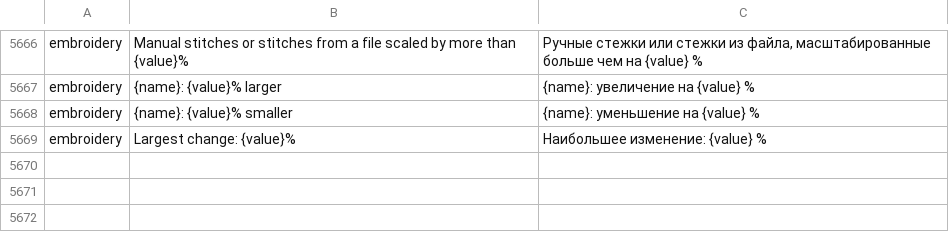
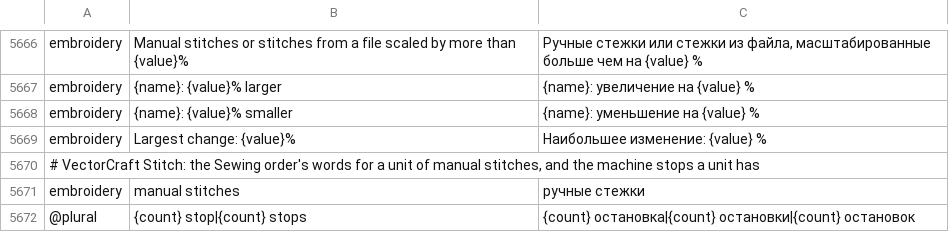
Before and after one commit to przbat-public/vectorcraft-stitch, a TSV file: crates/ui-egui/src/i18n/ru.tsv, drawn as a sheet; only a part is shown, gaps mark what is left out.

```diff
--- a/crates/ui-egui/src/i18n/ru.tsv
+++ b/crates/ui-egui/src/i18n/ru.tsv
@@ -5669 +5669,4 @@ embroidery	{name}: {value}% smaller	{name}: уменьшение на {value} %
 embroidery	Largest change: {value}%	Наибольшее изменение: {value} %
+# VectorCraft Stitch: the Sewing order's words for a unit of manual stitches, and the machine stops a unit has
+embroidery	manual stitches	ручные стежки
+@plural	{count} stop|{count} stops	{count} остановка|{count} остановки|{count} остановок
```
Also changed, not shown: crates/ui-egui/src/i18n/bg.tsv, crates/ui-egui/src/i18n/cs.tsv, 28 other files.
